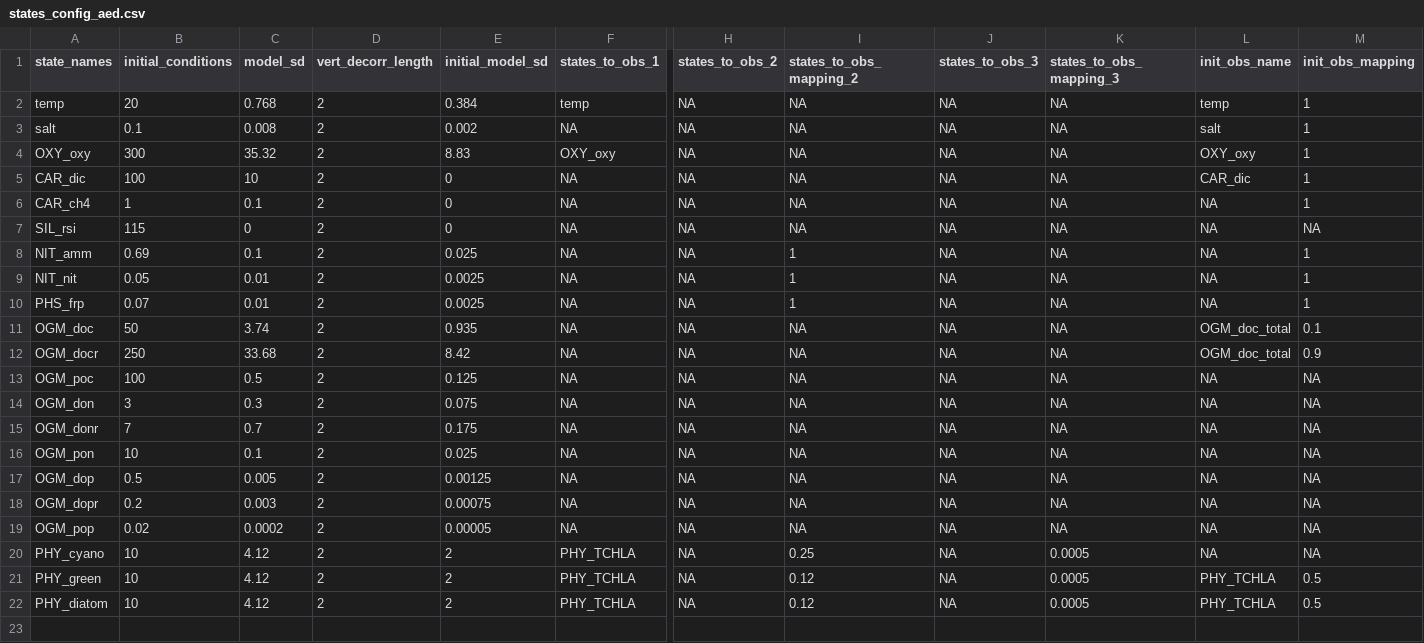
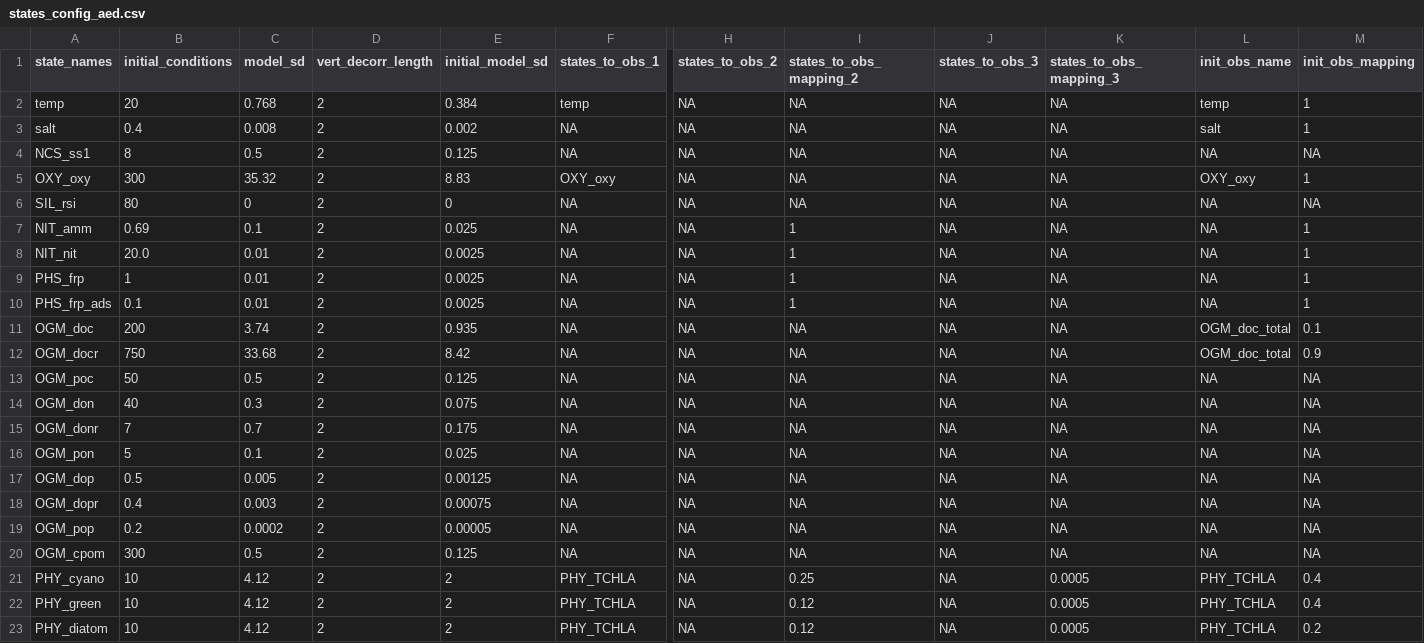
Before and after one commit to FLARE-forecast/SWAN-CANNING-forecast-code, a CSV file: configuration/glm_aed_flare_v3/states_config_aed.csv, drawn as a sheet; only a part is shown, gaps mark what is left out; removed rows and columns are numbered as before the commit, all else as after; rows hold the shown columns only; the diff names each change by its address in the sheet, - before the commit and + after, or states it on an @@ line.

```diff
--- a/configuration/glm_aed_flare_v3/states_config_aed.csv
+++ b/configuration/glm_aed_flare_v3/states_config_aed.csv
-B3 (initial_conditions): 0.1
+B3 (initial_conditions): 0.4
+row 4: NCS_ss1 | 8 | 0.5 | 2 | 0.125 | NA | NA | NA | NA | NA | NA | NA
-row 5: CAR_dic | 100 | 10 | 2 | 0 | NA | NA | NA | NA | NA | CAR_dic | 1
-row 6: CAR_ch4 | 1 | 0.1 | 2 | 0 | NA | NA | NA | NA | NA | NA | 1
-B6 (initial_conditions): 115
+B6 (initial_conditions): 80
-B8 (initial_conditions): 0.05
+B8 (initial_conditions): 20.0
-B9 (initial_conditions): 0.07
+B9 (initial_conditions): 1
+row 10: PHS_frp_ads | 0.1 | 0.01 | 2 | 0.0025 | NA | NA | 1 | NA | NA | NA | 1
-B11 (initial_conditions): 50
+B11 (initial_conditions): 200
-B12 (initial_conditions): 250
+B12 (initial_conditions): 750
-B13 (initial_conditions): 100
+B13 (initial_conditions): 50
-B14 (initial_conditions): 3
+B14 (initial_conditions): 40
-B16 (initial_conditions): 10
+B16 (initial_conditions): 5
-B18 (initial_conditions): 0.2
+B18 (initial_conditions): 0.4
-B19 (initial_conditions): 0.02
+B19 (initial_conditions): 0.2
+row 20: OGM_cpom | 300 | 0.5 | 2 | 0.125 | NA | NA | NA | NA | NA | NA | NA
-L21 (init_obs_name): NA
+L21 (init_obs_name): PHY_TCHLA
-M21 (init_obs_mapping): NA
+M21 (init_obs_mapping): 0.4
-M22 (init_obs_mapping): 0.5
+M22 (init_obs_mapping): 0.4
-M23 (init_obs_mapping): 0.5
+M23 (init_obs_mapping): 0.2
```
Also changed, not shown: configuration/glm_aed_flare_v3/parameter_calibration_config_aed.csv, 8 other files.
